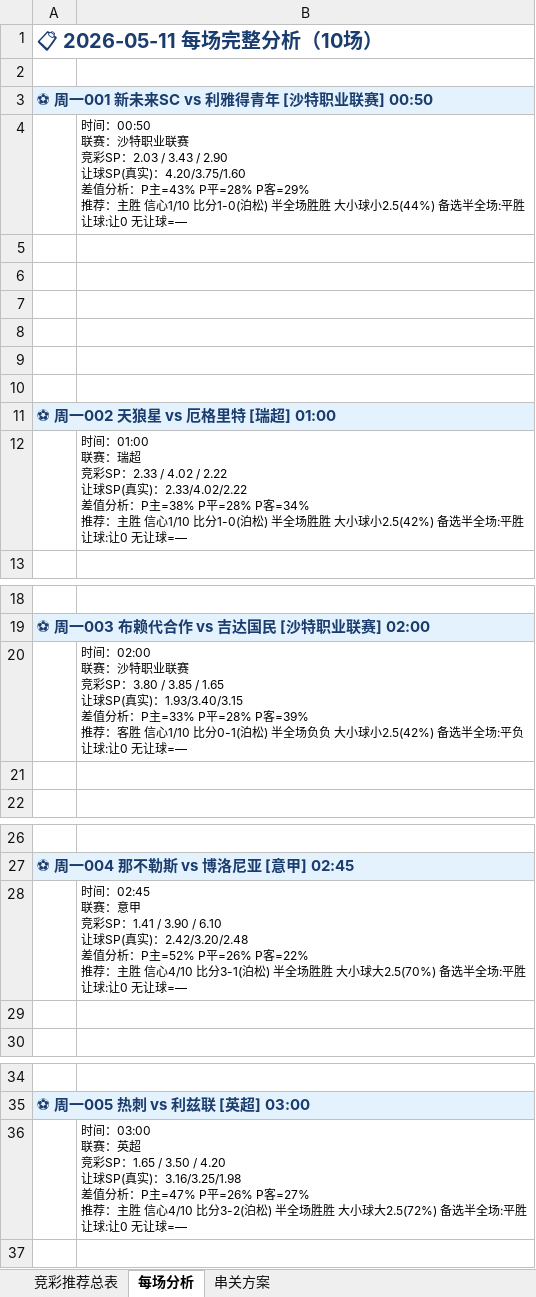
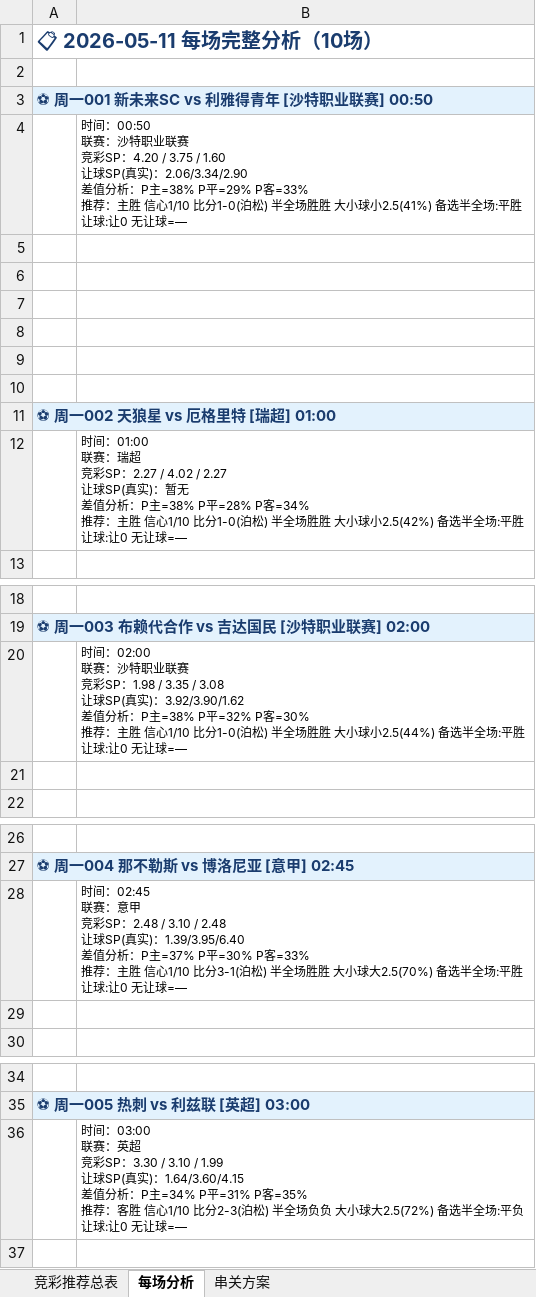
Before and after one commit to yanguanghan0821-sys/321, an Excel workbook: Aii竞彩推荐_2026-05-11.xlsx, sheet 每场分析, drawn as a sheet; only a part is shown, gaps mark what is left out; values as stored, in another font and other column widths than the file's, no borders; ↵ is a line break in a cell; the diff covers the shown part only; the diff names each change by its address in the sheet, - before the commit and + after, or states it on an @@ line.

```diff
--- a/Aii竞彩推荐_2026-05-11.xlsx (sheet 每场分析)
+++ b/Aii竞彩推荐_2026-05-11.xlsx (sheet 每场分析)
-B4: …竞彩SP：2.03 / 3.43 / 2.90 ↵ 让球SP(真实)：4.20/3.75/1.60 ↵ 差值分析：P主=43% P平=28% P客=29% ↵ 推荐：主胜 信心1/10 比分1-0(泊松) 半全场胜胜 大小球小2.5(44%) 备选半全…
+B4: …竞彩SP：4.20 / 3.75 / 1.60 ↵ 让球SP(真实)：2.06/3.34/2.90 ↵ 差值分析：P主=38% P平=29% P客=33% ↵ 推荐：主胜 信心1/10 比分1-0(泊松) 半全场胜胜 大小球小2.5(41%) 备选半全…
-B12: …竞彩SP：2.33 / 4.02 / 2.22 ↵ 让球SP(真实)：2.33/4.02/2.22 ↵ 差值分析…
+B12: …竞彩SP：2.27 / 4.02 / 2.27 ↵ 让球SP(真实)：暂无 ↵ 差值分析…
-B20: …竞彩SP：3.80 / 3.85 / 1.65 ↵ 让球SP(真实)：1.93/3.40/3.15 ↵ 差值分析：P主=33% P平=28% P客=39% ↵ 推荐：客胜 信心1/10 比分0-1(泊松) 半全场负负 大小球小2.5(42%) 备选半全场:平负 ↵ 让球:…
+B20: …竞彩SP：1.98 / 3.35 / 3.08 ↵ 让球SP(真实)：3.92/3.90/1.62 ↵ 差值分析：P主=38% P平=32% P客=30% ↵ 推荐：主胜 信心1/10 比分1-0(泊松) 半全场胜胜 大小球小2.5(44%) 备选半全场:平胜 ↵ 让球:…
-B28: …竞彩SP：1.41 / 3.90 / 6.10 ↵ 让球SP(真实)：2.42/3.20/2.48 ↵ 差值分析：P主=52% P平=26% P客=22% ↵ 推荐：主胜 信心4/10 比分3-1(泊…
+B28: …竞彩SP：2.48 / 3.10 / 2.48 ↵ 让球SP(真实)：1.39/3.95/6.40 ↵ 差值分析：P主=37% P平=30% P客=33% ↵ 推荐：主胜 信心1/10 比分3-1(泊…
-B36: …竞彩SP：1.65 / 3.50 / 4.20 ↵ 让球SP(真实)：3.16/3.25/1.98 ↵ 差值分析：P主=47% P平=26% P客=27% ↵ 推荐：主胜 信心4/10 比分3-2(泊松) 半全场胜胜 大小球大2.5(72%) 备选半全场:平胜 ↵ 让球:…
+B36: …竞彩SP：3.30 / 3.10 / 1.99 ↵ 让球SP(真实)：1.64/3.60/4.15 ↵ 差值分析：P主=34% P平=31% P客=35% ↵ 推荐：客胜 信心1/10 比分2-3(泊松) 半全场负负 大小球大2.5(72%) 备选半全场:平负 ↵ 让球:…
```
Also changed, not shown: 5 edited cells elsewhere in this sheet, sheet 竞彩推荐总表, sheet 串关方案, 4 other files.
